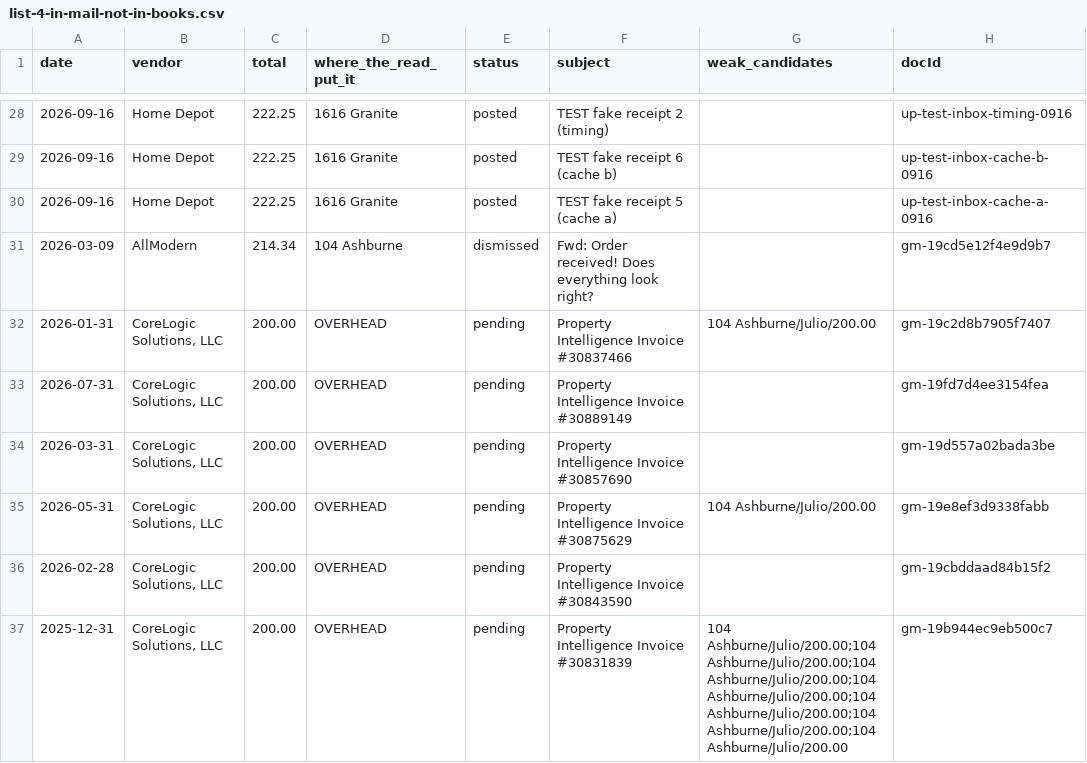
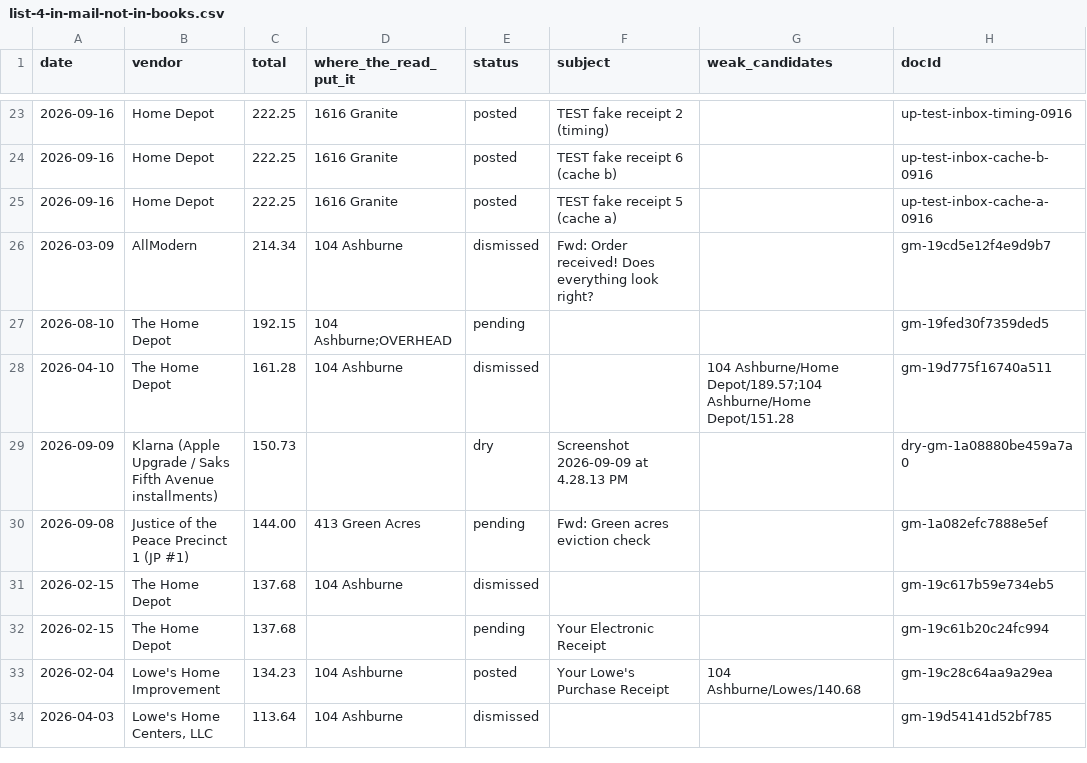
Before and after one commit to Recast-Properties/recast-books, a CSV file: data/migration/2026-09-17/rows/list-4-in-mail-not-in-books.csv, drawn as a sheet; only a part is shown, gaps mark what is left out; the shorter side is filled out with more unchanged rows; the diff covers the shown part only.

```diff
--- a/data/migration/2026-09-17/rows/list-4-in-mail-not-in-books.csv
+++ b/data/migration/2026-09-17/rows/list-4-in-mail-not-in-books.csv
@@ -31,7 +26 @@ date,vendor,total,where_the_read_put_it,status,subject,weak_candidates,docId
 2026-03-09,AllModern,214.34,104 Ashburne,dismissed,Fwd: Order received! Does everything look right?,,gm-19cd5e12f4e9d9b7
-2026-01-31,"CoreLogic Solutions, LLC",200.00,OVERHEAD,pending,Property Intelligence Invoice #30837466,104 Ashburne/Julio/200.00,gm-19c2d8b7905f7407
-2026-07-31,"CoreLogic Solutions, LLC",200.00,OVERHEAD,pending,Property Intelligence Invoice #30889149,,gm-19fd7d4ee3154fea
-2026-03-31,"CoreLogic Solutions, LLC",200.00,OVERHEAD,pending,Property Intelligence Invoice #30857690,,gm-19d557a02bada3be
-2026-05-31,"CoreLogic Solutions, LLC",200.00,OVERHEAD,pending,Property Intelligence Invoice #30875629,104 Ashburne/Julio/200.00,gm-19e8ef3d9338fabb
-2026-02-28,"CoreLogic Solutions, LLC",200.00,OVERHEAD,pending,Property Intelligence Invoice #30843590,,gm-19cbddaad84b15f2
-2025-12-31,"CoreLogic Solutions, LLC",200.00,OVERHEAD,pending,Property Intelligence Invoice #30831839,104 Ashburne/Julio/200.00;104 Ashburne/Julio/200.00;104 Ashburne/Julio/200.00;104 Ashburne/Julio/200.00;104 Ashburne/Julio/200.00;104 Ashburne/Julio/200.00;104 Ashburne/Julio/200.00,gm-19b944ec9eb500c7
```
Also changed, not shown: 12 removed rows elsewhere in this file, data/migration/2026-09-17/rows/entries.csv, data/migration/2026-09-17/rows/list-2-confirm-match.csv, 7 other files.
